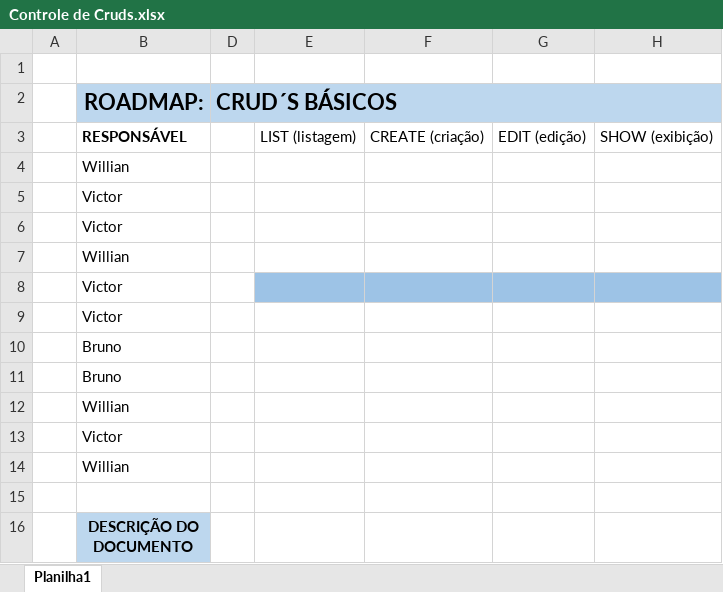
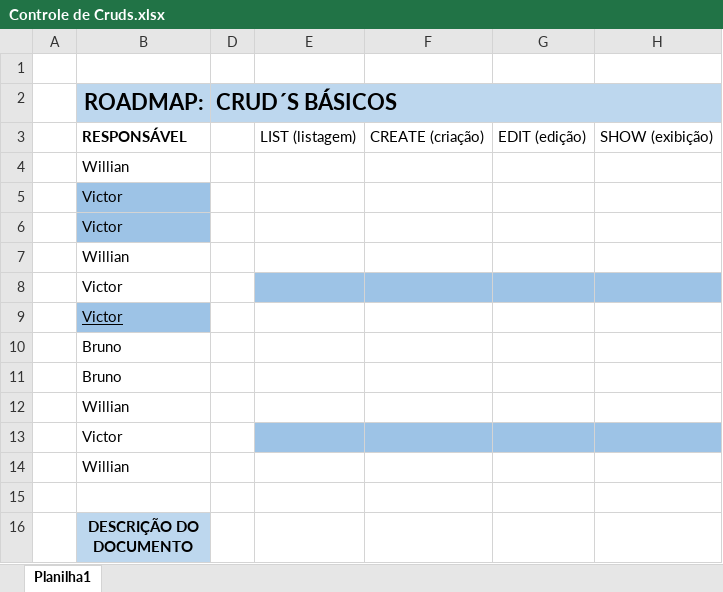
Before and after one commit to brunoalvesdasilva/unibr-tcc-ads, an Excel workbook: Documentação/Controle de Cruds.xlsx, sheet Planilha1, drawn as a sheet; values as stored, in another font and other column widths than the file's, no borders; the diff names each change by its address in the sheet, - before the commit and + after, or states it on an @@ line.

Commit message:
Atualização do Roadmap de cruds basicos

```diff
--- a/Documentação/Controle de Cruds.xlsx (sheet Planilha1)
+++ b/Documentação/Controle de Cruds.xlsx (sheet Planilha1)
-B5:B6 fill: none
+B5:B6 fill: #9DC3E6
@@ B9 fill: none → #9DC3E6, underline: off → on @@
-E13:H13 fill: none
+E13:H13 fill: #9DC3E6
```
